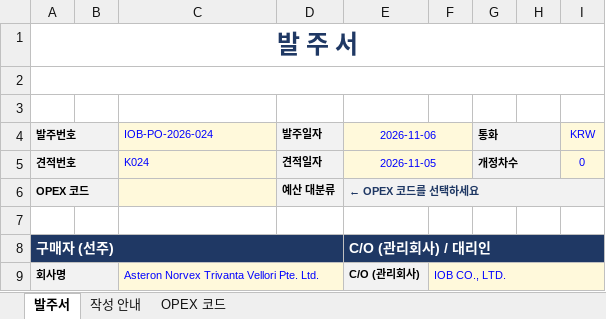
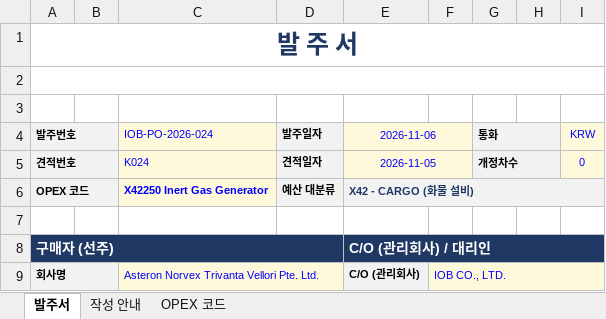
Before and after one commit to dotjdsla-byte/github-test, an Excel workbook: quotes/IOB-PO-2026-024_AEOLUS_Global_Marine_Service.xlsx, sheet 발주서, drawn as a sheet; only a part is shown; values as stored, in another font and other column widths than the file's, no borders; charts and pictures not drawn; the diff names each change by its address in the sheet, - before the commit and + after, or states it on an @@ line.

```diff
--- a/quotes/IOB-PO-2026-024_AEOLUS_Global_Marine_Service.xlsx (sheet 발주서)
+++ b/quotes/IOB-PO-2026-024_AEOLUS_Global_Marine_Service.xlsx (sheet 발주서)
-C6 (IOB-PO-2026-024): (empty)
+C6 (IOB-PO-2026-024): X42250 Inert Gas Generator
-E6 (2026-11-06): ← OPEX 코드를 선택하세요
+E6 (2026-11-06): X42 - CARGO (화물 설비)
```
Also changed, not shown: sheet OPEX 코드, sheet 작성 안내, charts or pictures, 1 other file.
